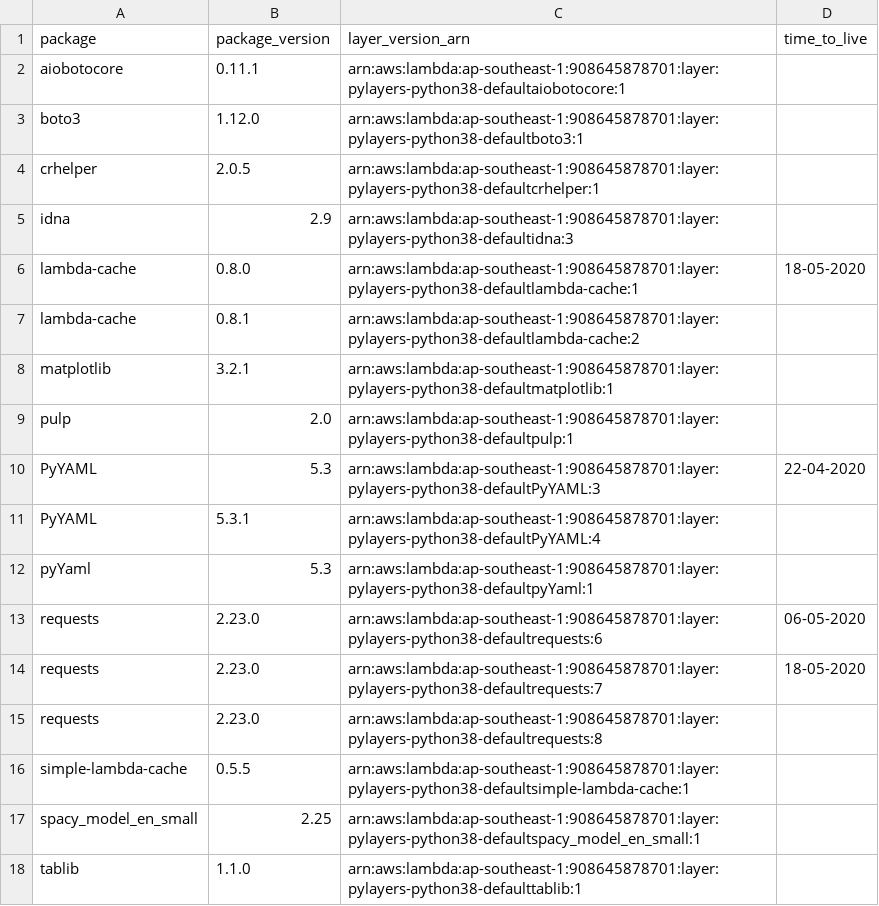
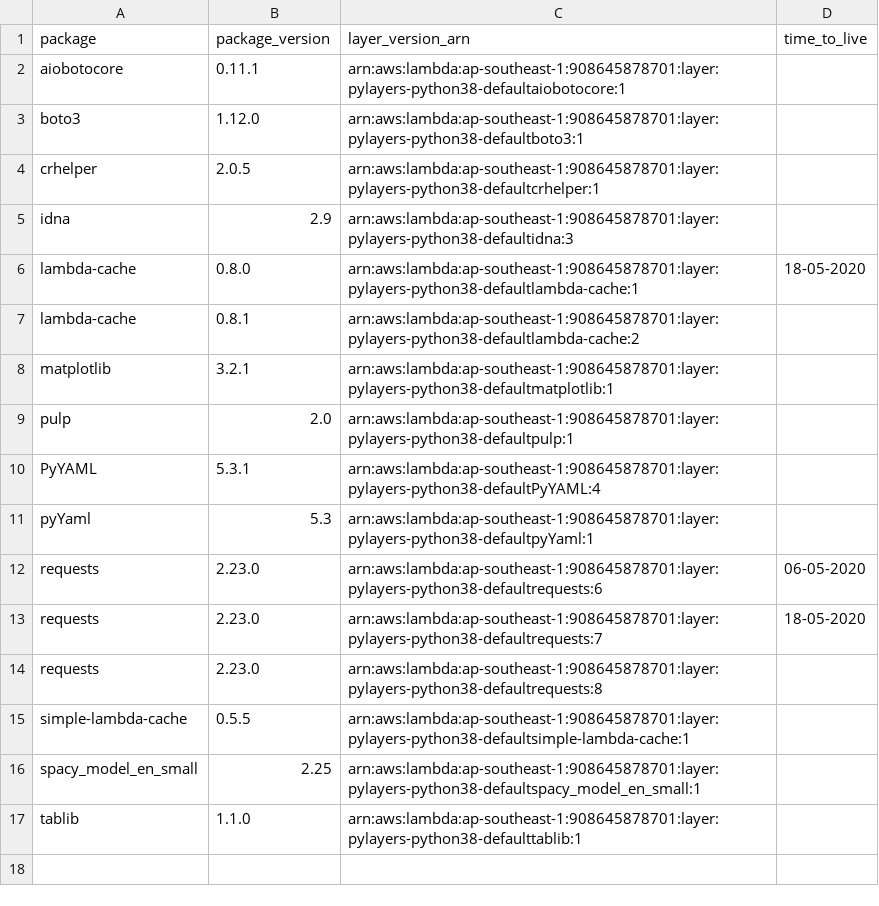
Before and after one commit to keithrozario/KLayers-default, a CSV file: deployments/python3.8/arns/ap-southeast-1.csv, drawn as a sheet; the diff names each change by its address in the sheet, - before the commit and + after, or states it on an @@ line.

```diff
--- a/deployments/python3.8/arns/ap-southeast-1.csv
+++ b/deployments/python3.8/arns/ap-southeast-1.csv
-row 10: PyYAML | 5.3 | arn:aws:lambda:ap-southeast-1:908645878701:layer:pylayers-python38-defaultPyYAML:3 | 22-04-2020
```
Also changed, not shown: deployments/python3.8/arns/ap-east-1.csv, deployments/python3.8/arns/me-south-1.csv.
